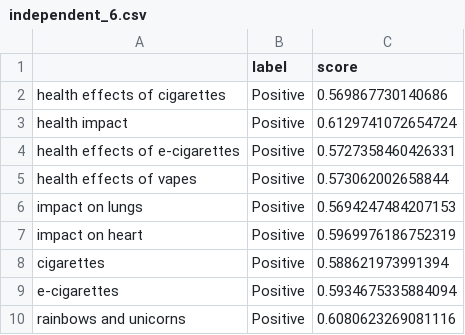
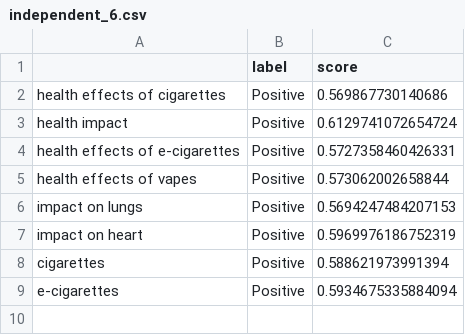
Before and after one commit to EddieLowney/Smoking-Health-Effects-Papers-NLP-Sentiment-Analysis, a CSV file: dstruct/results/ASBA/independent_6.csv, drawn as a sheet.

```diff
--- a/dstruct/results/ASBA/independent_6.csv
+++ b/dstruct/results/ASBA/independent_6.csv
@@ -9,2 +9 @@ cigarettes,Positive,0.588621973991394
 e-cigarettes,Positive,0.5934675335884094
-rainbows and unicorns,Positive,0.6080623269081116
```
Also changed, not shown: dstruct/results/ASBA/independent_1.csv, dstruct/results/ASBA/independent_3.csv, 20 other files.
